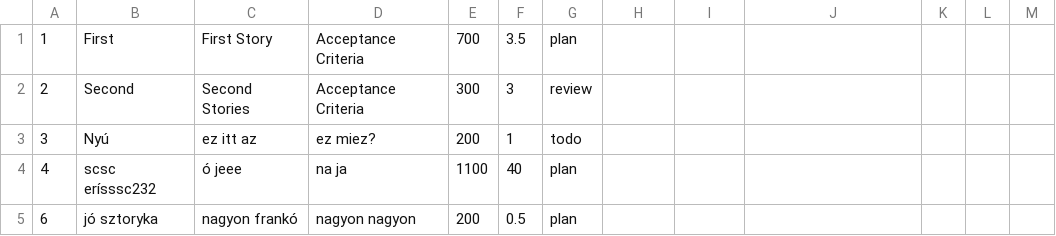
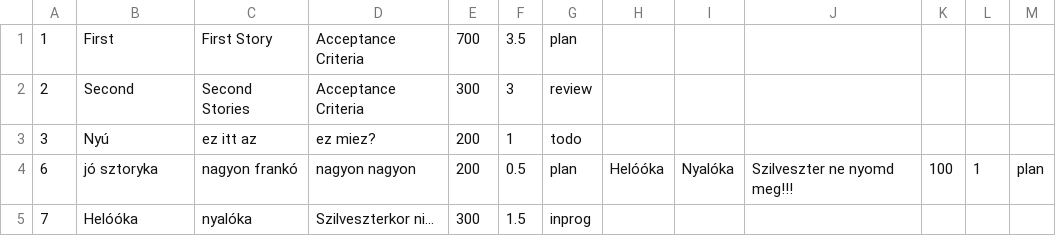
Before and after one commit to SzabolcsHornyak/super-sprinter-3000-SzabolcsHornyak, a CSV file: datas.csv, drawn as a sheet.

```diff
--- a/datas.csv
+++ b/datas.csv
@@ -3,3 +3,3 @@
 "3","Nyú","ez itt az","ez miez?","200","1","todo"
-"4","scsc erísssc232","ó jeee","na ja","1100","40","plan"
-"6","jó sztoryka","nagyon frankó","nagyon nagyon","200","0.5","plan"
+"6","jó sztoryka","nagyon frankó","nagyon nagyon","200","0.5","plan","Helóóka","Nyalóka","Szilveszter ne nyomd meg!!!","100","1","plan"
+"7","Helóóka","nyalóka","Szilveszterkor ni...","300","1.5","inprog"
```
Also changed, not shown: 3 other files.
